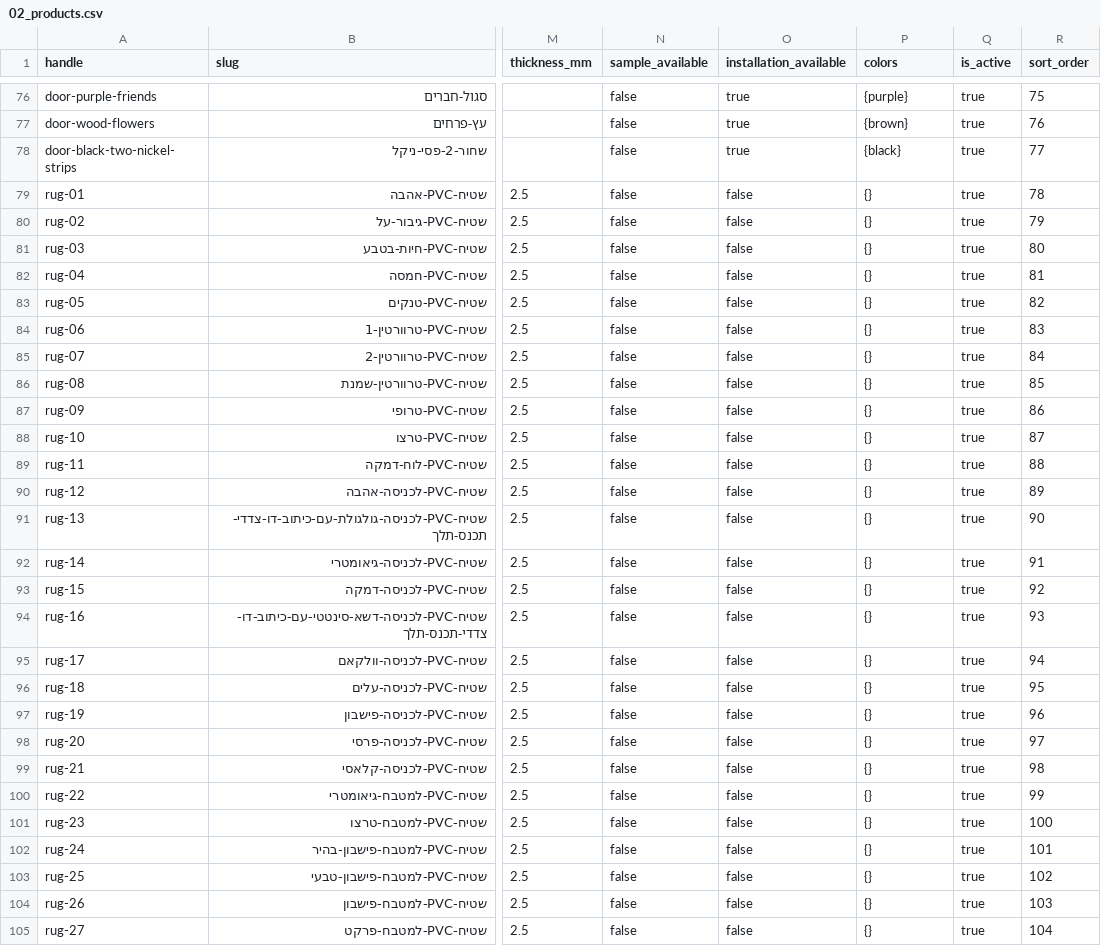
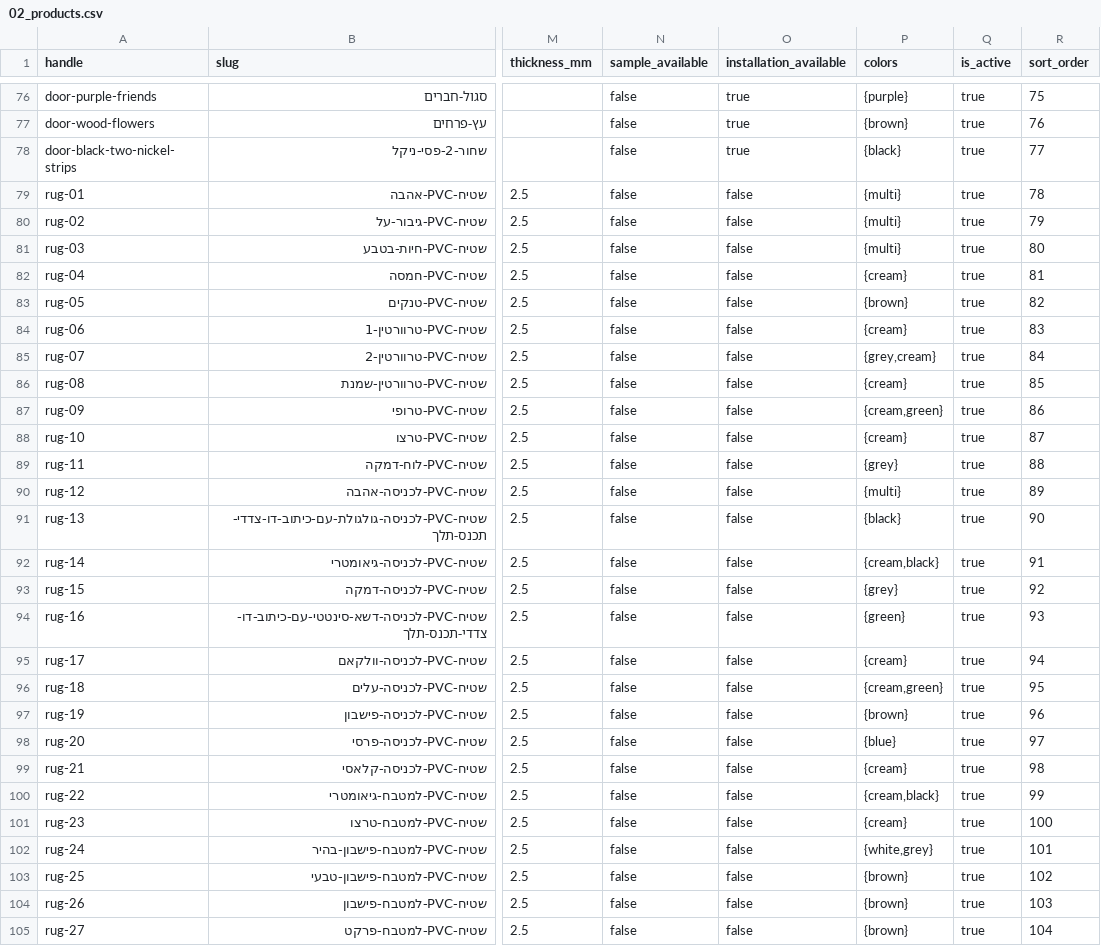
Before and after one commit to Aba280352/solodoor-lovable, a CSV file: data/catalog/02_products.csv, drawn as a sheet; only a part is shown, gaps mark what is left out; the diff covers the shown part only; the diff names each change by its address in the sheet, - before the commit and + after, or states it on an @@ line.

```diff
--- a/data/catalog/02_products.csv
+++ b/data/catalog/02_products.csv
-P79:P81 (colors): {}
+P79:P81 (colors): {multi}
-P82 (colors): {}
+P82 (colors): {cream}
-P83 (colors): {}
+P83 (colors): {brown}
-P84 (colors): {}
+P84 (colors): {cream}
-P85 (colors): {}
+P85 (colors): {grey,cream}
-P86 (colors): {}
+P86 (colors): {cream}
-P87 (colors): {}
+P87 (colors): {cream,green}
-P88 (colors): {}
+P88 (colors): {cream}
-P89 (colors): {}
+P89 (colors): {grey}
-P90 (colors): {}
+P90 (colors): {multi}
-P91 (colors): {}
+P91 (colors): {black}
-P92 (colors): {}
+P92 (colors): {cream,black}
-P93 (colors): {}
+P93 (colors): {grey}
-P94 (colors): {}
+P94 (colors): {green}
-P95 (colors): {}
+P95 (colors): {cream}
-P96 (colors): {}
+P96 (colors): {cream,green}
-P97 (colors): {}
+P97 (colors): {brown}
-P98 (colors): {}
+P98 (colors): {blue}
-P99 (colors): {}
+P99 (colors): {cream}
-P100 (colors): {}
+P100 (colors): {cream,black}
-P101 (colors): {}
+P101 (colors): {cream}
-P102 (colors): {}
+P102 (colors): {white,grey}
-P103:P105 (colors): {}
+P103:P105 (colors): {brown}
```
Also changed, not shown: 12 edited cells elsewhere in this file, data/catalog/05_product_variants.csv, 10 other files.
